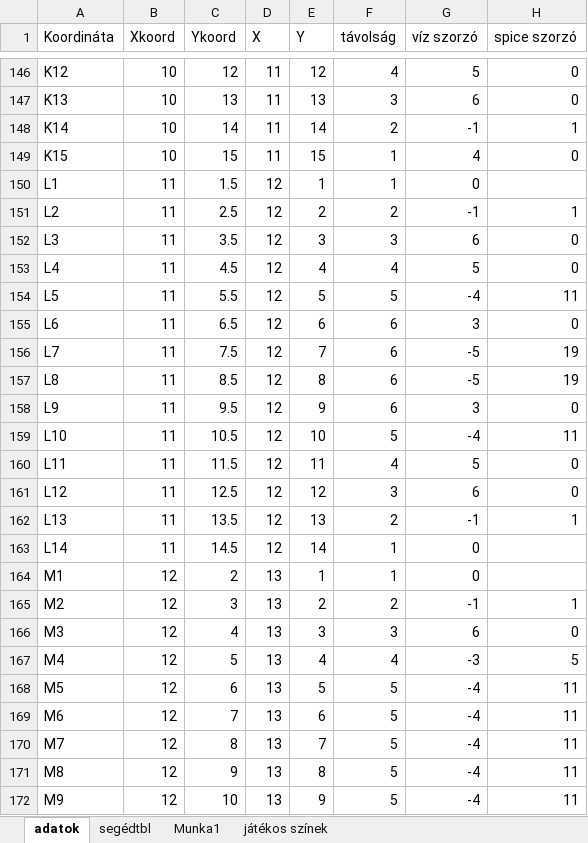
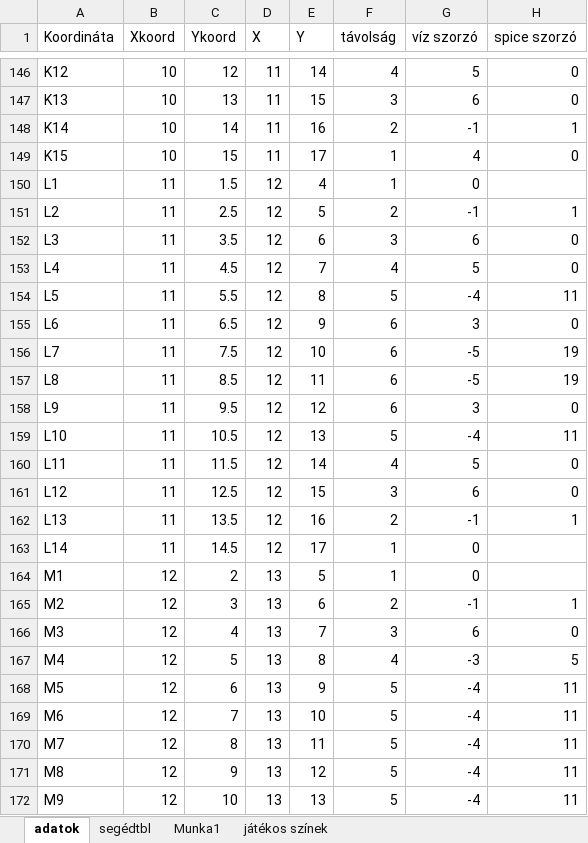
Before and after one commit to matetamasi/ehsv, an Excel workbook: resources/terkep_adatok_2.xlsx, sheet adatok, drawn as a sheet; only a part is shown, gaps mark what is left out; values as stored, in another font and other column widths than the file's, no borders; the diff covers the shown part only; the diff names each change by its address in the sheet, - before the commit and + after, or states it on an @@ line.

```diff
--- a/resources/terkep_adatok_2.xlsx (sheet adatok)
+++ b/resources/terkep_adatok_2.xlsx (sheet adatok)
-E146 (Y): 12
+E146 (Y): 14
-E147 (Y): 13
+E147 (Y): 15
-E148 (Y): 14
+E148 (Y): 16
-E149 (Y): 15
+E149 (Y): 17
-E150 (Y): 1
+E150 (Y): 4
-E151 (Y): 2
+E151 (Y): 5
-E152 (Y): 3
+E152 (Y): 6
-E153 (Y): 4
+E153 (Y): 7
-E154 (Y): 5
+E154 (Y): 8
-E155 (Y): 6
+E155 (Y): 9
-E156 (Y): 7
+E156 (Y): 10
-E157 (Y): 8
+E157 (Y): 11
-E158 (Y): 9
+E158 (Y): 12
-E159 (Y): 10
+E159 (Y): 13
-E160 (Y): 11
+E160 (Y): 14
-E161 (Y): 12
+E161 (Y): 15
-E162 (Y): 13
+E162 (Y): 16
-E163 (Y): 14
+E163 (Y): 17
-E164 (Y): 1
+E164 (Y): 5
-E165 (Y): 2
+E165 (Y): 6
-E166 (Y): 3
+E166 (Y): 7
-E167 (Y): 4
+E167 (Y): 8
-E168 (Y): 5
+E168 (Y): 9
-E169 (Y): 6
+E169 (Y): 10
-E170 (Y): 7
+E170 (Y): 11
-E171 (Y): 8
+E171 (Y): 12
-E172 (Y): 9
+E172 (Y): 13
```
Also changed, not shown: 73 edited cells elsewhere in this sheet.
